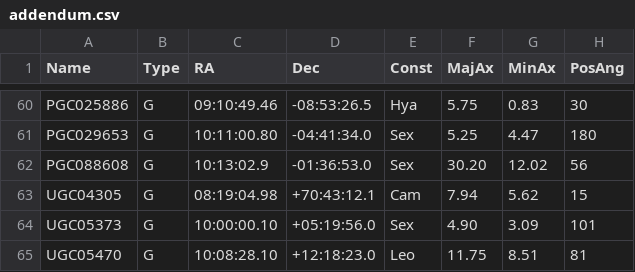
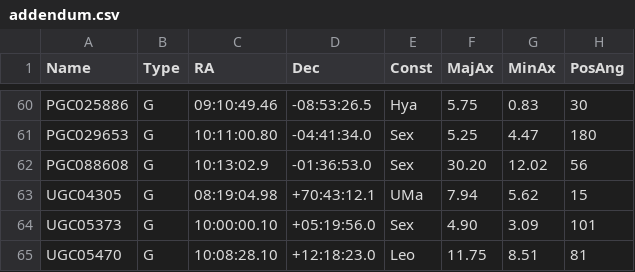
Before and after one commit to mattiaverga/PyOngc, a CSV file: database/addendum.csv, drawn as a sheet; only a part is shown, gaps mark what is left out; the diff names each change by its address in the sheet, - before the commit and + after, or states it on an @@ line.

```diff
--- a/database/addendum.csv
+++ b/database/addendum.csv
-E63 (Const): Cam
+E63 (Const): UMa
```
Also changed, not shown: 3 other files.
